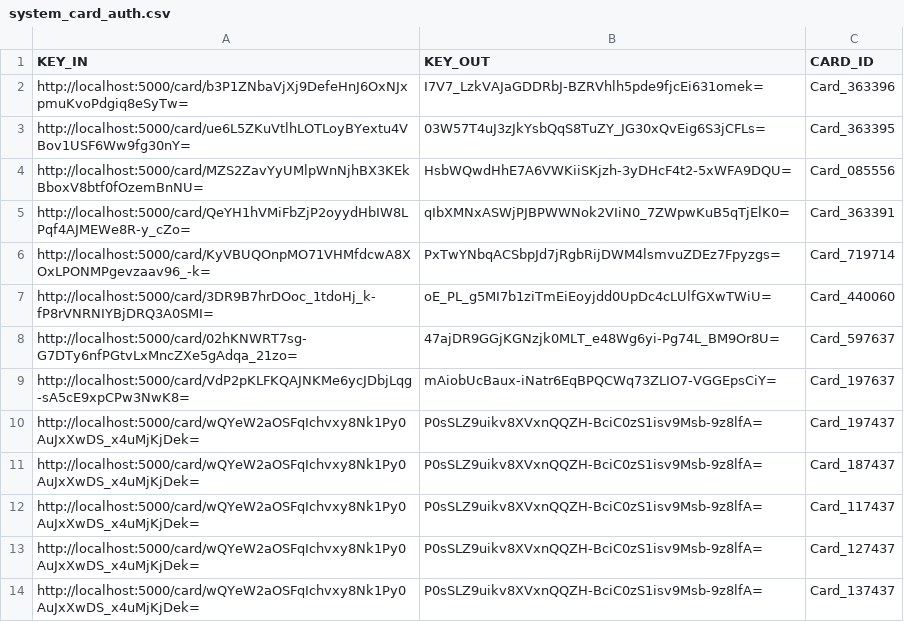
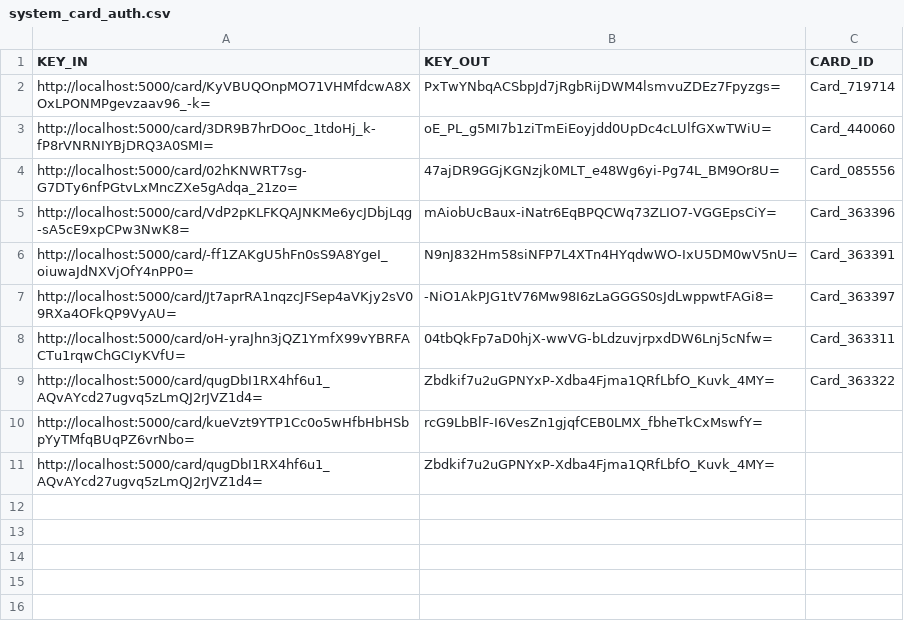
Before and after one commit to israice/flask-cards, a CSV file: core/data/system_card_auth.csv, drawn as a sheet.

```diff
--- a/core/data/system_card_auth.csv
+++ b/core/data/system_card_auth.csv
@@ -1,14 +1,11 @@
 KEY_IN,KEY_OUT,CARD_ID
-http://localhost:5000/card/b3P1ZNbaVjXj9DefeHnJ6OxNJxpmuKvoPdgiq8eSyTw=,I7V7_LzkVAJaGDDRbJ-BZRVhlh5pde9fjcEi631omek=,Card_363396
-http://localhost:5000/card/ue6L5ZKuVtlhLOTLoyBYextu4VBov1USF6Ww9fg30nY=,03W57T4uJ3zJkYsbQqS8TuZY_JG30xQvEig6S3jCFLs=,Card_363395
-http://localhost:5000/card/MZS2ZavYyUMlpWnNjhBX3KEkBboxV8btf0fOzemBnNU=,HsbWQwdHhE7A6VWKiiSKjzh-3yDHcF4t2-5xWFA9DQU=,Card_085556
-http://localhost:5000/card/QeYH1hVMiFbZjP2oyydHbIW8LPqf4AJMEWe8R-y_cZo=,qIbXMNxASWjPJBPWWNok2VIiN0_7ZWpwKuB5qTjElK0=,Card_363391
 http://localhost:5000/card/KyVBUQOnpMO71VHMfdcwA8XOxLPONMPgevzaav96_-k=,PxTwYNbqACSbpJd7jRgbRijDWM4lsmvuZDEz7Fpyzgs=,Card_719714
 http://localhost:5000/card/3DR9B7hrDOoc_1tdoHj_k-fP8rVNRNIYBjDRQ3A0SMI=,oE_PL_g5MI7b1ziTmEiEoyjdd0UpDc4cLUlfGXwTWiU=,Card_440060
-http://localhost:5000/card/02hKNWRT7sg-G7DTy6nfPGtvLxMncZXe5gAdqa_21zo=,47ajDR9GGjKGNzjk0MLT_e48Wg6yi-Pg74L_BM9Or8U=,Card_597637
-http://localhost:5000/card/VdP2pKLFKQAJNKMe6ycJDbjLqg-sA5cE9xpCPw3NwK8=,mAiobUcBaux-iNatr6EqBPQCWq73ZLIO7-VGGEpsCiY=,Card_197637
-http://localhost:5000/card/wQYeW2aOSFqIchvxy8Nk1Py0AuJxXwDS_x4uMjKjDek=,P0sSLZ9uikv8XVxnQQZH-BciC0zS1isv9Msb-9z8lfA=,Card_197437
-http://localhost:5000/card/wQYeW2aOSFqIchvxy8Nk1Py0AuJxXwDS_x4uMjKjDek=,P0sSLZ9uikv8XVxnQQZH-BciC0zS1isv9Msb-9z8lfA=,Card_187437
-http://localhost:5000/card/wQYeW2aOSFqIchvxy8Nk1Py0AuJxXwDS_x4uMjKjDek=,P0sSLZ9uikv8XVxnQQZH-BciC0zS1isv9Msb-9z8lfA=,Card_117437
-http://localhost:5000/card/wQYeW2aOSFqIchvxy8Nk1Py0AuJxXwDS_x4uMjKjDek=,P0sSLZ9uikv8XVxnQQZH-BciC0zS1isv9Msb-9z8lfA=,Card_127437
-http://localhost:5000/card/wQYeW2aOSFqIchvxy8Nk1Py0AuJxXwDS_x4uMjKjDek=,P0sSLZ9uikv8XVxnQQZH-BciC0zS1isv9Msb-9z8lfA=,Card_137437
+http://localhost:5000/card/02hKNWRT7sg-G7DTy6nfPGtvLxMncZXe5gAdqa_21zo=,47ajDR9GGjKGNzjk0MLT_e48Wg6yi-Pg74L_BM9Or8U=,Card_085556
+http://localhost:5000/card/VdP2pKLFKQAJNKMe6ycJDbjLqg-sA5cE9xpCPw3NwK8=,mAiobUcBaux-iNatr6EqBPQCWq73ZLIO7-VGGEpsCiY=,Card_363396
+http://localhost:5000/card/-ff1ZAKgU5hFn0sS9A8YgeI_oiuwaJdNXVjOfY4nPP0=,N9nJ832Hm58siNFP7L4XTn4HYqdwWO-IxU5DM0wV5nU=,Card_363391
+http://localhost:5000/card/Jt7aprRA1nqzcJFSep4aVKjy2sV09RXa4OFkQP9VyAU=,-NiO1AkPJG1tV76Mw98I6zLaGGGS0sJdLwppwtFAGi8=,Card_363397
+http://localhost:5000/card/oH-yraJhn3jQZ1YmfX99vYBRFACTu1rqwChGCIyKVfU=,04tbQkFp7aD0hjX-wwVG-bLdzuvjrpxdDW6Lnj5cNfw=,Card_363311
+http://localhost:5000/card/qugDbI1RX4hf6u1_AQvAYcd27ugvq5zLmQJ2rJVZ1d4=,Zbdkif7u2uGPNYxP-Xdba4Fjma1QRfLbfO_Kuvk_4MY=,Card_363322
+http://localhost:5000/card/kueVzt9YTP1Cc0o5wHfbHbHSbpYyTMfqBUqPZ6vrNbo=,rcG9LbBlF-I6VesZn1gjqfCEB0LMX_fbheTkCxMswfY=
+http://localhost:5000/card/qugDbI1RX4hf6u1_AQvAYcd27ugvq5zLmQJ2rJVZ1d4=,Zbdkif7u2uGPNYxP-Xdba4Fjma1QRfLbfO_Kuvk_4MY=
```
Also changed, not shown: core/data/system_cards.csv, 31 other files.
